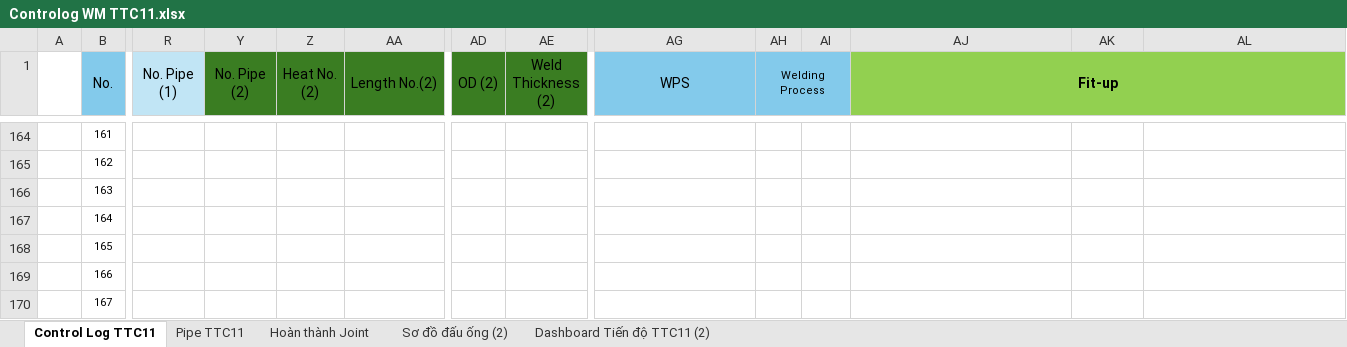
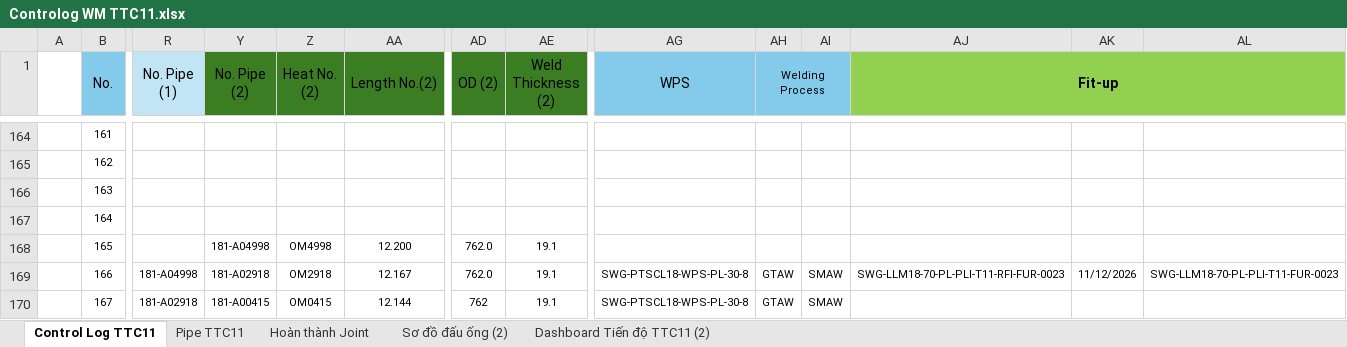
Before and after one commit to letruong28491-dotcom/Fome-rp-rfi-block-b, an Excel workbook: Fome_Sites/TTC11/Fome_Web_Data/Controlog WM TTC11.xlsx, sheet Control Log TTC11, drawn as a sheet; only a part is shown, gaps mark what is left out; values as stored, in another font and other column widths than the file's, no borders; conditional formats not drawn; the diff covers the shown part only; the diff names each change by its address in the sheet, - before the commit and + after, or states it on an @@ line.

Commit message:
Fix RP-PPP pipe length column formatting to always keep 3 decimal places (e.g. 12.170mm)

```diff
--- a/Fome_Sites/TTC11/Fome_Web_Data/Controlog WM TTC11.xlsx (sheet Control Log TTC11)
+++ b/Fome_Sites/TTC11/Fome_Web_Data/Controlog WM TTC11.xlsx (sheet Control Log TTC11)
-Y168 (No. Pipe (2)): (empty)
+Y168 (No. Pipe (2)): 181-A04998
-Z168 (Heat No. (2)): (empty)
+Z168 (Heat No. (2)): OM4998
-AA168 (Length No.(2)): (empty)
+AA168 (Length No.(2)): 12.200
-AD168:AD169 (OD (2)): (empty)
+AD168:AD169 (OD (2)): 762.0
-AE168:AE170 (Weld Thickness (2)): (empty)
+AE168:AE170 (Weld Thickness (2)): 19.1
-R169 (No. Pipe (1)): (empty)
+R169 (No. Pipe (1)): 181-A04998
-Y169 (No. Pipe (2)): (empty)
+Y169 (No. Pipe (2)): 181-A02918
-Z169 (Heat No. (2)): (empty)
+Z169 (Heat No. (2)): OM2918
-AA169 (Length No.(2)): (empty)
+AA169 (Length No.(2)): 12.167
-AG169:AG170 (WPS): (empty)
+AG169:AG170 (WPS): SWG-PTSCL18-WPS-PL-30-8
-AH169:AH170 (Welding Process): (empty)
+AH169:AH170 (Welding Process): GTAW
-AI169:AI170: (empty)
+AI169:AI170: SMAW
-AJ169 (Fit-up): (empty)
+AJ169 (Fit-up): SWG-LLM18-70-PL-PLI-T11-RFI-FUR-0023
-AK169: (empty)
+AK169: 11/12/2026
-AL169: (empty)
+AL169: SWG-LLM18-70-PL-PLI-T11-FUR-0023
-R170 (No. Pipe (1)): (empty)
+R170 (No. Pipe (1)): 181-A02918
-Y170 (No. Pipe (2)): (empty)
+Y170 (No. Pipe (2)): 181-A00415
-Z170 (Heat No. (2)): (empty)
+Z170 (Heat No. (2)): OM0415
-AA170 (Length No.(2)): (empty)
+AA170 (Length No.(2)): 12.144
-AD170 (OD (2)): (empty)
+AD170 (OD (2)): 762
```
Also changed, not shown: 538 edited cells elsewhere in this sheet, sheet Hoàn thành Joint, sheet Pipe TTC11, sheet Dashboard Tiến độ TTC11 (2), hidden cells, charts or pictures, Fome_Sites/TTC11/Fome_Web_Data/FORM CHOOSE REPORT - TTC11.xlsx, Fome_Sites/TTC11/RP/7.RP -CAI.xlsx, 4 other files.
